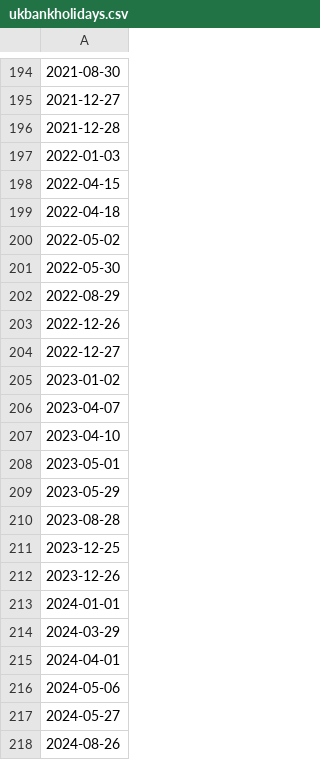
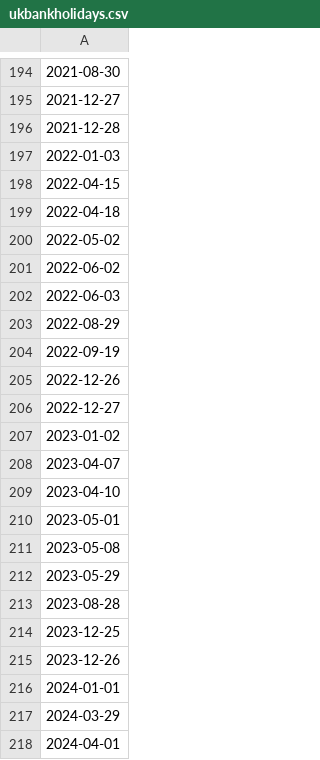
Before and after one commit to LateGenXer/finance, a CSV file: gilts/ukbankholidays.csv, drawn as a sheet; only a part is shown, gaps mark what is left out; the shorter side is filled out with more unchanged rows; the diff covers the shown part only.

```diff
--- a/gilts/ukbankholidays.csv
+++ b/gilts/ukbankholidays.csv
@@ -200,4 +200,6 @@
 2022-05-02
-2022-05-30
+2022-06-02
+2022-06-03
 2022-08-29
+2022-09-19
 2022-12-26
@@ -208,2 +210,3 @@
 2023-05-01
+2023-05-08
 2023-05-29
```
Also changed, not shown: 71 added rows elsewhere in this file, 3 other files.
